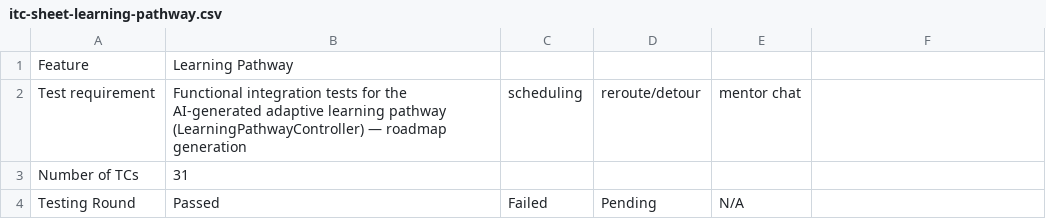
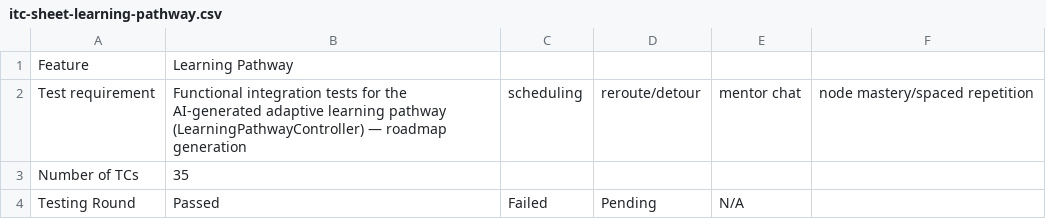
Before and after one commit to thanhthaoqn/HanGo, a CSV file: doc/test_doc/itc-sheet-learning-pathway.csv, drawn as a sheet; only a part is shown; the diff covers the shown part only.

```diff
--- a/doc/test_doc/itc-sheet-learning-pathway.csv
+++ b/doc/test_doc/itc-sheet-learning-pathway.csv
@@ -1,4 +1,4 @@
 Feature,Learning Pathway
-Test requirement,Functional integration tests for the AI-generated adaptive learning pathway (LearningPathwayController) — roadmap generation, scheduling, reroute/detour, mentor chat
-Number of TCs,31
+Test requirement,Functional integration tests for the AI-generated adaptive learning pathway (LearningPathwayController) — roadmap generation, scheduling, reroute/detour, mentor chat, node mastery/spaced repetition
+Number of TCs,35
 Testing Round,Passed,Failed,Pending,N/A
```
Also changed, not shown: 5 added rows and 3 edited cells elsewhere in this file, doc/test_doc/sys-sheet-ai-learning-pathway-flow.csv, doc/test_doc/sys-sheet-lesson-learning-progress-flow.csv.
